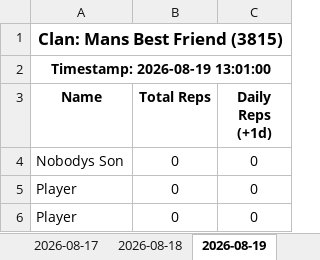
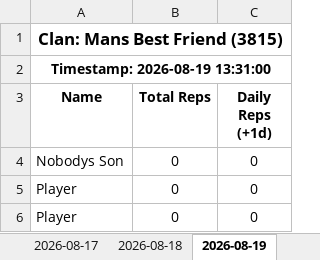
Before and after one commit to Feirisu/MansBestFriend-NinjaRift, an Excel workbook: clan_3815.xlsx, sheet 2026-08-19, drawn as a sheet; only a part is shown; values as stored, in another font and other column widths than the file's, no borders; the diff names each change by its address in the sheet, - before the commit and + after, or states it on an @@ line.

```diff
--- a/clan_3815.xlsx (sheet 2026-08-19)
+++ b/clan_3815.xlsx (sheet 2026-08-19)
-A2 (Name): Timestamp: 2026-08-19 13:01:00
+A2 (Name): Timestamp: 2026-08-19 13:31:00
```
Also changed, not shown: 4 other files.
